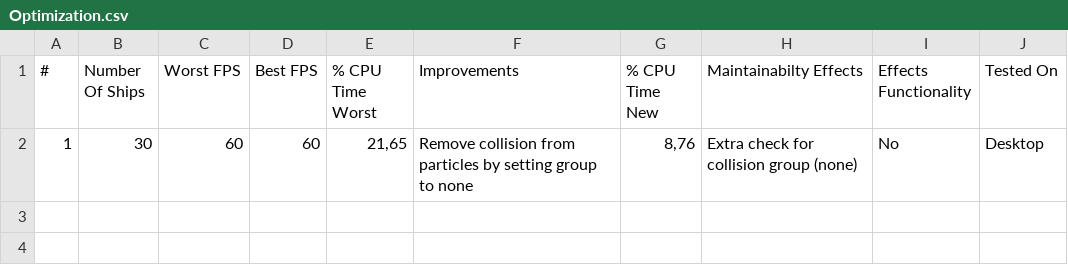
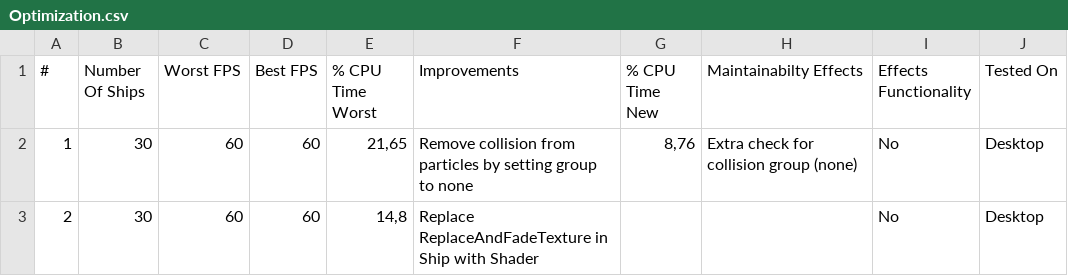
Before and after one commit to Foxxite/GameDevSamples, a CSV file: Samples/8. Optimization/Optimization.csv, drawn as a sheet; the diff names each change by its address in the sheet, - before the commit and + after, or states it on an @@ line.

Commit message:
Repplace with shader (WIP)

```diff
--- a/Samples/8. Optimization/Optimization.csv
+++ b/Samples/8. Optimization/Optimization.csv
+row 3: 2 | 30 | 60 | 60 | 14,8 | Replace ReplaceAndFadeTexture in Ship with Shader |  |  | No | Desktop
```
Also changed, not shown: 5 other files.
